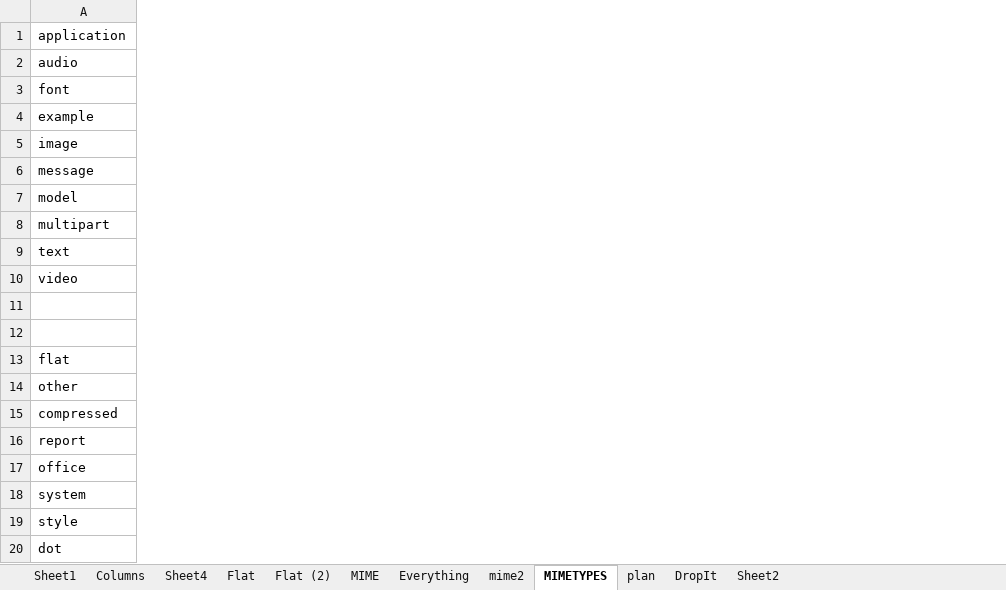
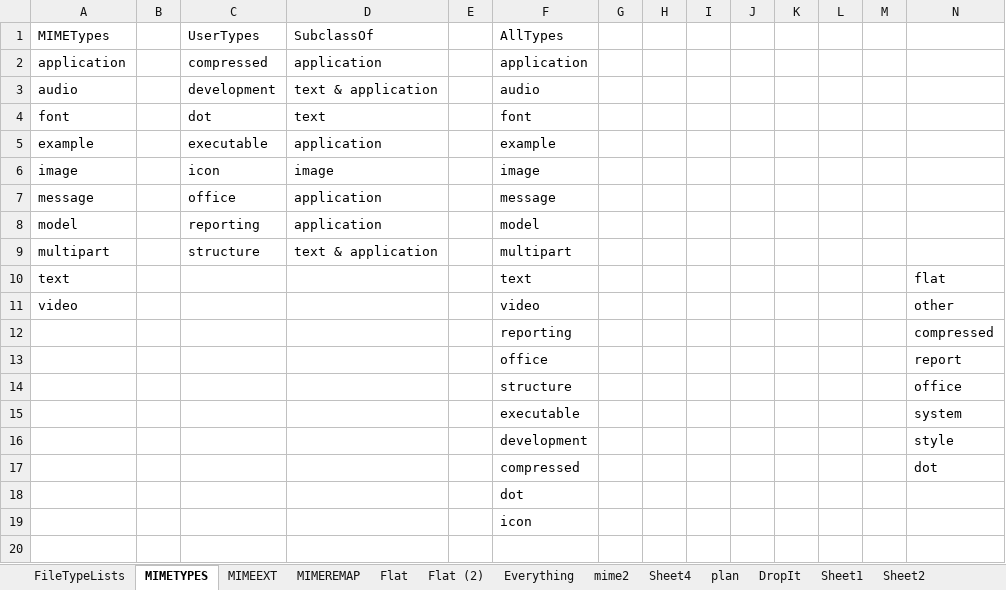
Before and after one commit to emilefraser/PyroType, an Excel workbook: Extensions.xlsx, sheet MIMETYPES, drawn as a sheet; only a part is shown; values as stored, in another font and other column widths than the file's, no borders; table styles not drawn; removed rows and columns are numbered as before the commit, all else as after; rows hold the shown columns only; the diff names each change by its address in the sheet, - before the commit and + after, or states it on an @@ line.

Commit message:
changed mime types

```diff
--- a/Extensions.xlsx (sheet MIMETYPES)
+++ b/Extensions.xlsx (sheet MIMETYPES)
-sheet tab: Columns
+sheet tab: FileTypeLists
-sheet tab: MIME
+sheet tab: MIMEEXT
+sheet tab: MIMEREMAP
@@ sheet tab order changed: FileTypeLists | MIMETYPES | MIMEEXT | MIMEREMAP | Flat | Flat (2) | Everything | mime2 | Sheet4 | plan | DropIt | Sheet1 | Sheet2 @@
+column B, empty
+column C, rows 2-9: compressed | development | dot | executable | icon | office | reporting | structure
+column D, rows 2-9: application | text & application | text | application | image | application | application | text & application
+column E, empty
+column F, rows 2-9: application | audio | font | example | image | message | model | multipart; rows 18-19: dot | icon
+column G, empty
+column H, empty
+column I, empty
+column J, empty
+column K, empty
+column L, empty
+column M, empty
+column N, empty
+row 1: MIMETypes |  | UserTypes | SubclassOf |  | AllTypes
-row 9: text
-row 10: video
+row 10: text |  |  |  |  | text |  |  |  |  |  |  |  | flat
+row 11: video |  |  |  |  | video |  |  |  |  |  |  |  | other
+row 12:  |  |  |  |  | reporting |  |  |  |  |  |  |  | compressed
+row 13:  |  |  |  |  | office |  |  |  |  |  |  |  | report
+row 14:  |  |  |  |  | structure |  |  |  |  |  |  |  | office
+row 15:  |  |  |  |  | executable |  |  |  |  |  |  |  | system
+row 16:  |  |  |  |  | development |  |  |  |  |  |  |  | style
+row 17:  |  |  |  |  | compressed |  |  |  |  |  |  |  | dot
-row 13: flat
-row 14: other
-row 15: compressed
-row 16: report
-row 17: office
-row 18: system
-row 19: style
-row 20: dot
```
Also changed, not shown: sheet MIMEEXT, sheet Flat, sheet FileTypeLists, formulas that keep their value.
